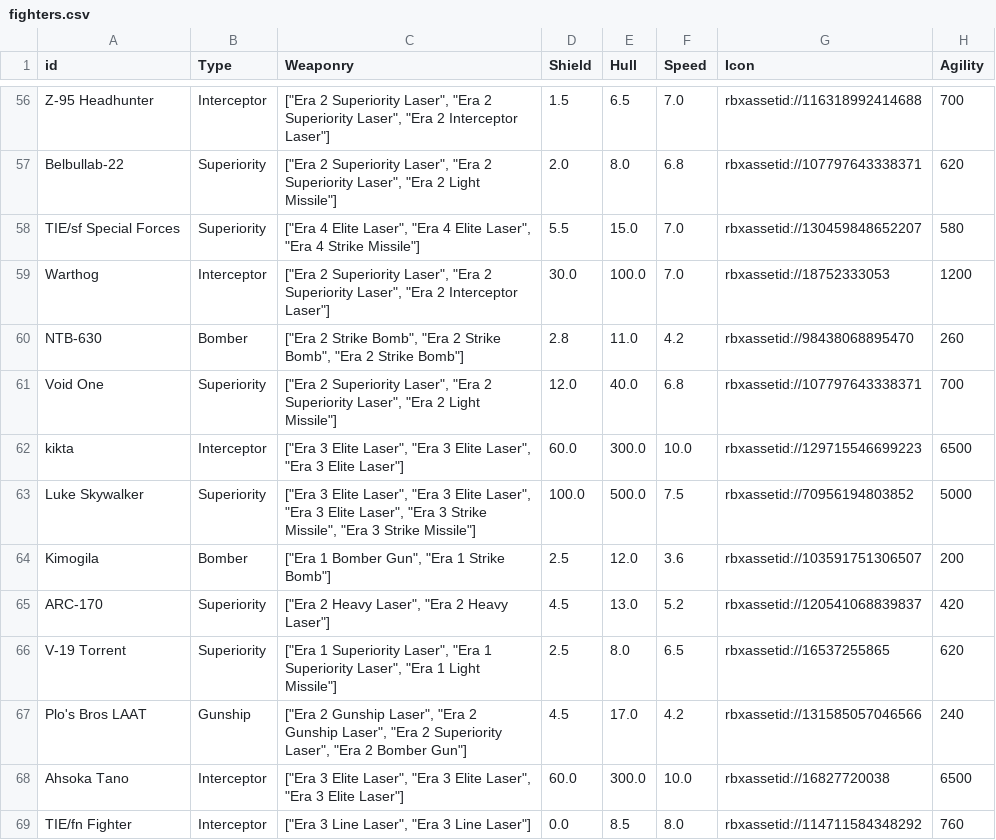
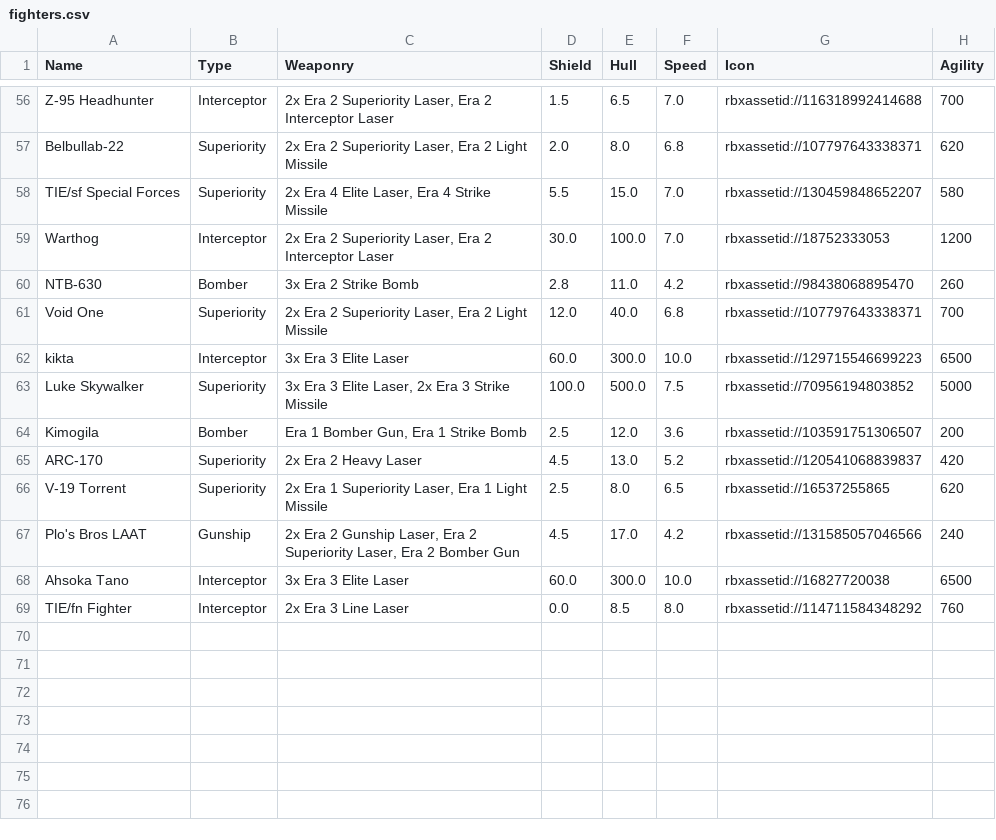
Before and after one commit to robloxhelp115/sds-game-data, a CSV file: csv/fighters.csv, drawn as a sheet; only a part is shown, gaps mark what is left out; the diff covers the shown part only; the diff names each change by its address in the sheet, - before the commit and + after, or states it on an @@ line.

```diff
--- a/csv/fighters.csv
+++ b/csv/fighters.csv
-A1: id
+A1: Name
-C56 (Weaponry): ["Era 2 Superiority Laser", "Era 2 Superiority Laser", "Era 2 Interceptor Laser"]
+C56 (Weaponry): 2x Era 2 Superiority Laser, Era 2 Interceptor Laser
-C57 (Weaponry): ["Era 2 Superiority Laser", "Era 2 Superiority Laser", "Era 2 Light Missile"]
+C57 (Weaponry): 2x Era 2 Superiority Laser, Era 2 Light Missile
-C58 (Weaponry): ["Era 4 Elite Laser", "Era 4 Elite Laser", "Era 4 Strike Missile"]
+C58 (Weaponry): 2x Era 4 Elite Laser, Era 4 Strike Missile
-C59 (Weaponry): ["Era 2 Superiority Laser", "Era 2 Superiority Laser", "Era 2 Interceptor Laser"]
+C59 (Weaponry): 2x Era 2 Superiority Laser, Era 2 Interceptor Laser
-C60 (Weaponry): ["Era 2 Strike Bomb", "Era 2 Strike Bomb", "Era 2 Strike Bomb"]
+C60 (Weaponry): 3x Era 2 Strike Bomb
-C61 (Weaponry): ["Era 2 Superiority Laser", "Era 2 Superiority Laser", "Era 2 Light Missile"]
+C61 (Weaponry): 2x Era 2 Superiority Laser, Era 2 Light Missile
-C62 (Weaponry): ["Era 3 Elite Laser", "Era 3 Elite Laser", "Era 3 Elite Laser"]
+C62 (Weaponry): 3x Era 3 Elite Laser
-C63 (Weaponry): ["Era 3 Elite Laser", "Era 3 Elite Laser", "Era 3 Elite Laser", "Era 3 Strike Missile", "Era 3 Strike Missile"]
+C63 (Weaponry): 3x Era 3 Elite Laser, 2x Era 3 Strike Missile
-C64 (Weaponry): ["Era 1 Bomber Gun", "Era 1 Strike Bomb"]
+C64 (Weaponry): Era 1 Bomber Gun, Era 1 Strike Bomb
-C65 (Weaponry): ["Era 2 Heavy Laser", "Era 2 Heavy Laser"]
+C65 (Weaponry): 2x Era 2 Heavy Laser
-C66 (Weaponry): ["Era 1 Superiority Laser", "Era 1 Superiority Laser", "Era 1 Light Missile"]
+C66 (Weaponry): 2x Era 1 Superiority Laser, Era 1 Light Missile
-C67 (Weaponry): ["Era 2 Gunship Laser", "Era 2 Gunship Laser", "Era 2 Superiority Laser", "Era 2 Bomber Gun"]
+C67 (Weaponry): 2x Era 2 Gunship Laser, Era 2 Superiority Laser, Era 2 Bomber Gun
-C68 (Weaponry): ["Era 3 Elite Laser", "Era 3 Elite Laser", "Era 3 Elite Laser"]
+C68 (Weaponry): 3x Era 3 Elite Laser
-C69 (Weaponry): ["Era 3 Line Laser", "Era 3 Line Laser"]
+C69 (Weaponry): 2x Era 3 Line Laser
```
Also changed, not shown: 54 edited cells elsewhere in this file, csv/fighterweaponry.csv, 3 other files.
